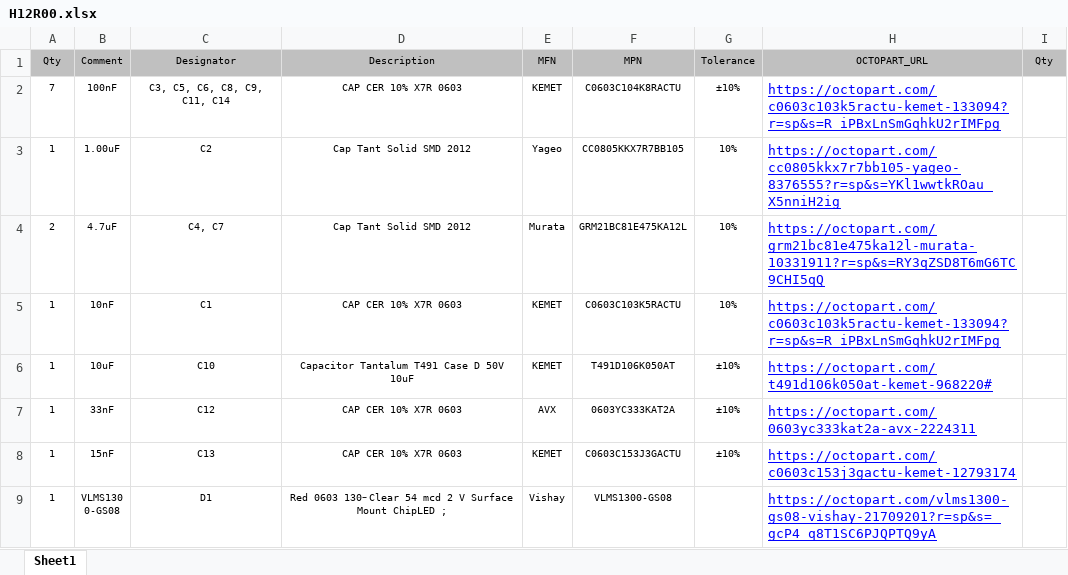
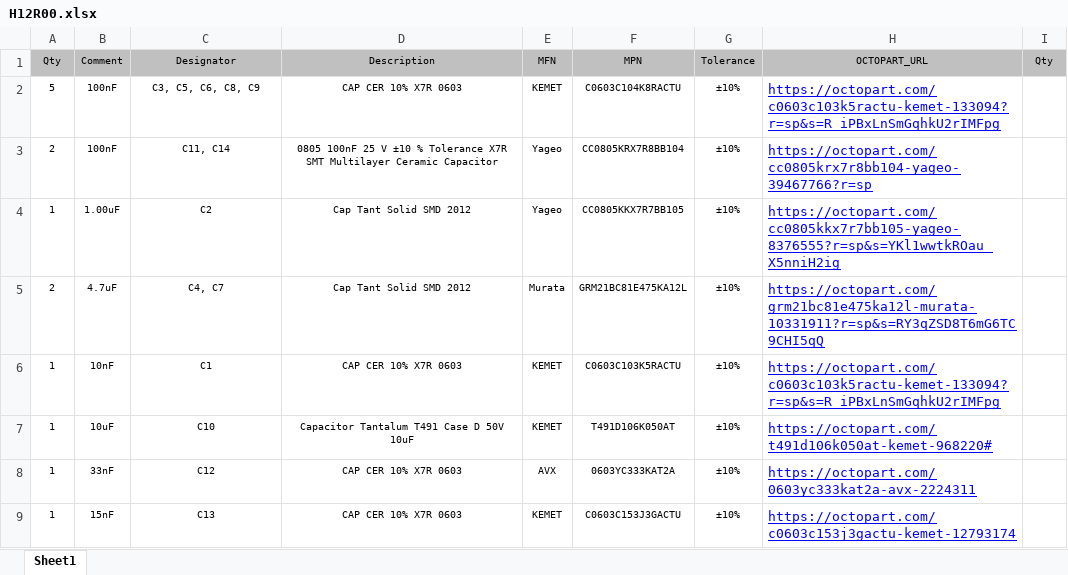
Before and after one commit to HexabitzPlatform/H12R0x-Hardware, an Excel workbook: H12R00/Released/BOM/H12R00.xlsx, sheet Sheet1, drawn as a sheet; only a part is shown; the shorter side is filled out with more unchanged rows; values as stored, in another font and other column widths than the file's, no borders; addresses are those after the commit; the diff names each change by its address in the sheet, - before the commit and + after, or states it on an @@ line.

```diff
--- a/H12R00/Released/BOM/H12R00.xlsx (sheet Sheet1)
+++ b/H12R00/Released/BOM/H12R00.xlsx (sheet Sheet1)
-A2 (Qty): 7
+A2 (Qty): 5
-C2 (Designator): C3, C5, C6, C8, C9, C11, C14
+C2 (Designator): C3, C5, C6, C8, C9
+row 3: 2 | 100nF | C11, C14 | 0805 100nF 25 V ±10 % Tolerance X7R SMT Multilayer Ceramic Capacitor | Yageo | CC0805KRX7R8BB104 | ±10% | https://octopart.com/cc0805krx7r8bb104-yageo-39467766?r=sp
-G4:G6 (Tolerance): 10%
+G4:G6 (Tolerance): ±10%
```
Also changed, not shown: 10 other files.
